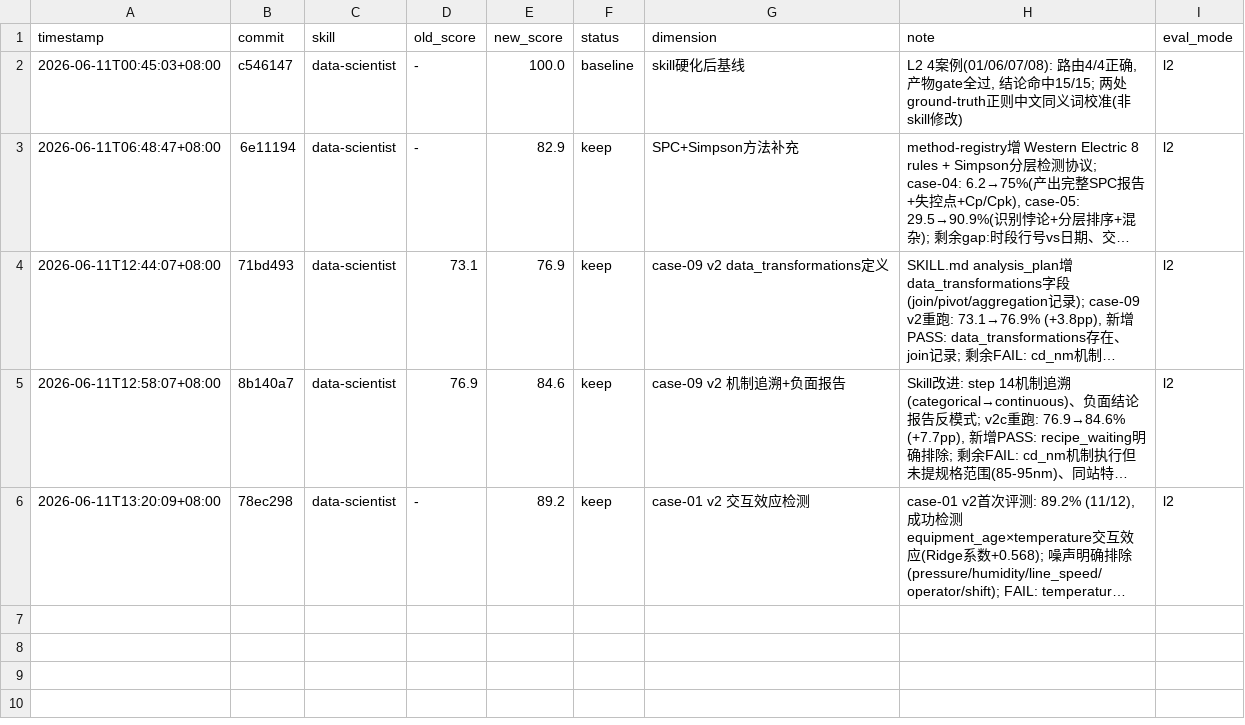
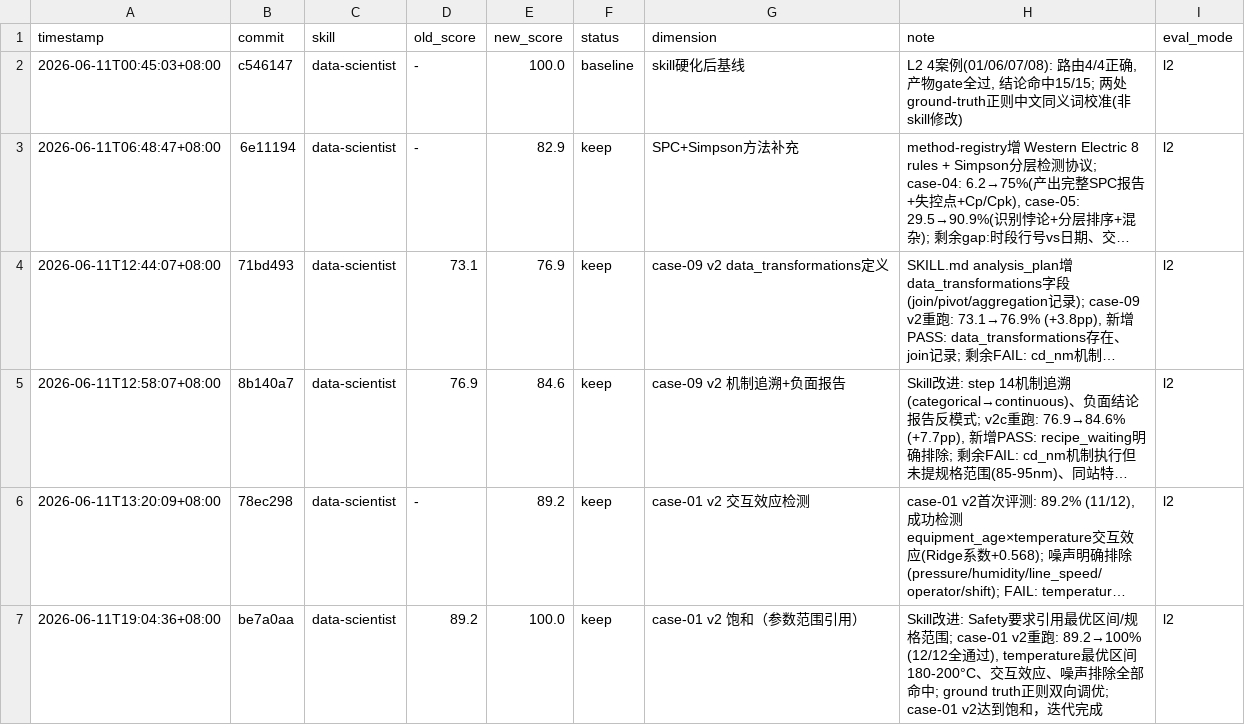
Before and after one commit to realnghon/data-scientist, a TSV file: evals/results.tsv, drawn as a sheet; long unchanged cells end in …; the diff names each change by its address in the sheet, - before the commit and + after, or states it on an @@ line.

Commit message:
eval(l2): case-01 v2 saturated at 100% (12/12)
Progression: 89.2% → 100% (ground truth regex tuning + param range requirement)
- ✅ temperature_main_effect now PASS (Safety rule: cite optimal 180-200°C)
- ✅ interaction_detected PASS (equipment_age × temperature)
- ✅ noise_rejected PASS (pressure/humidity/line_speed/operator/shift)
- ✅ interaction_check_executed PASS (model included interaction term)

Skill improvement validated:
- Safety rule: cite optimal ranges/spec for process params → agent now reports
  'temperature optimal at 180-200°C' instead of generic 'temperature affects yield'

Ground truth tuning:
- noise_rejected regex: bidirectional (无显著影响...压力 OR 压力...无显著影响)
- Handles both orderings in natural language reporting

Case-01 v2 SATURATED. Interaction detection (step 13) + optimal-range
reporting working as designed. Moving to case-09 v2 remaining FAILs.

```diff
--- a/evals/results.tsv
+++ b/evals/results.tsv
+row 7: 2026-06-11T19:04:36+08:00 | be7a0aa | data-scientist | 89.2 | 100.0 | keep | case-01 v2 饱和（参数范围引用） | Skill改进: Safety要求引用最优区间/规格范围; case-01 v2重跑: 89.2→100% (12/12全通过), temperature最优区间180-200°C、交互效应、噪声排除全部命中; ground truth正则双向调优; case-01 v2达到饱和，迭代完成 | l2
```
Also changed, not shown: 1 other file.
